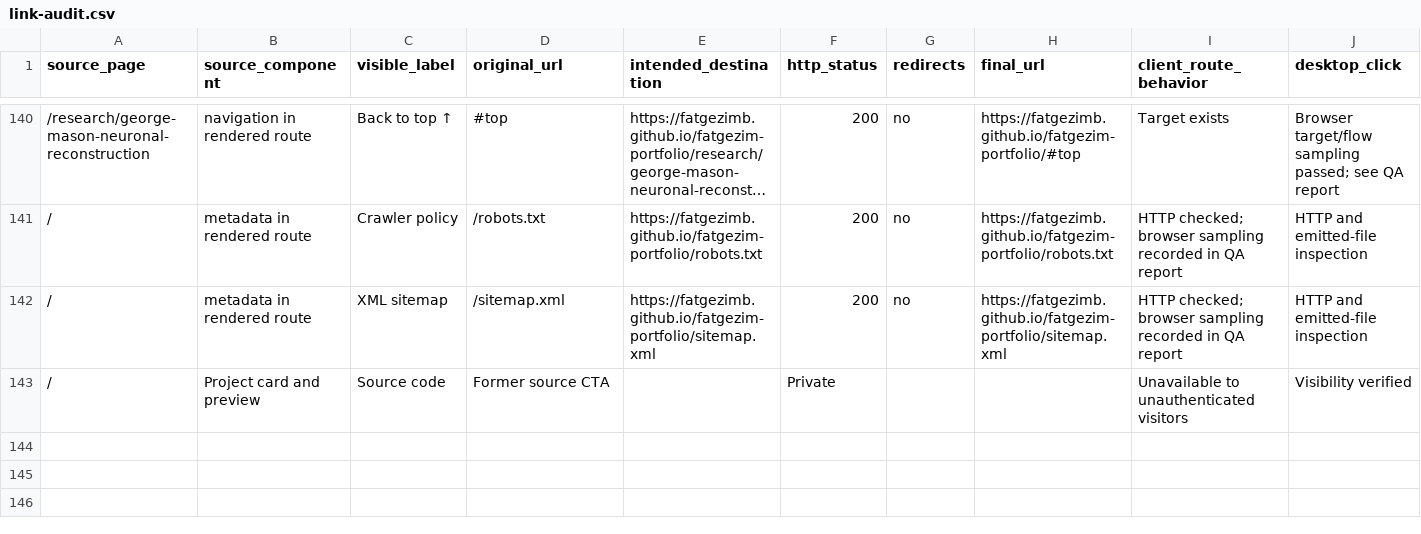
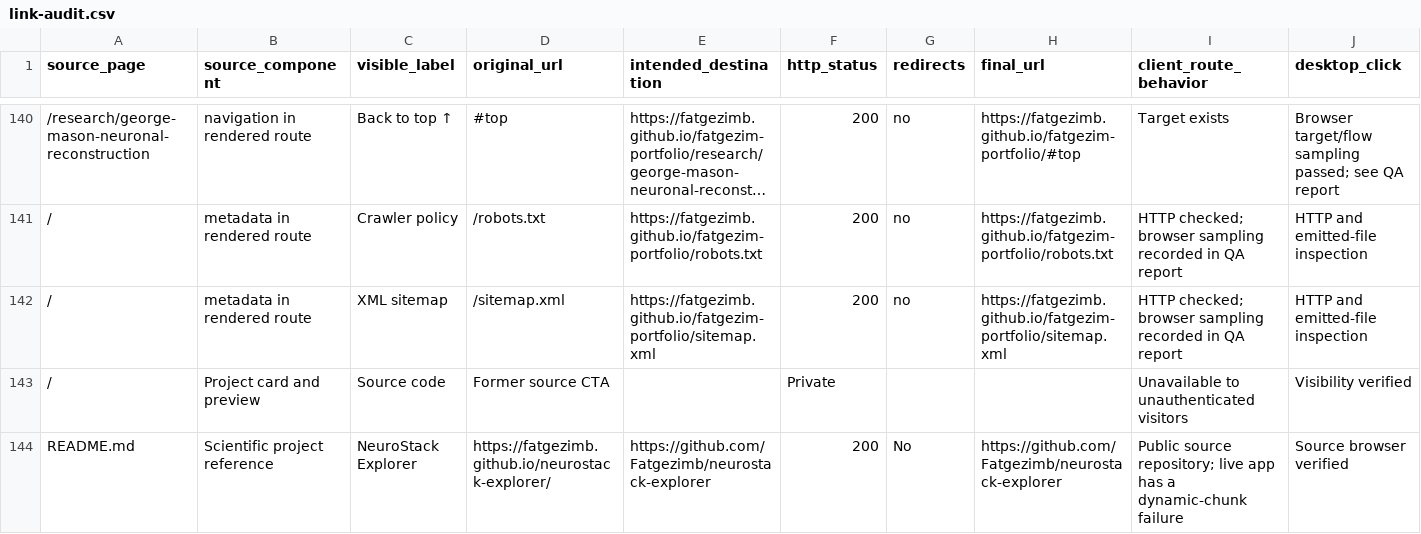
Before and after one commit to Fatgezimb/fatgezim-portfolio, a CSV file: reports/link-audit.csv, drawn as a sheet; only a part is shown, gaps mark what is left out; long unchanged cells end in …; rows hold the shown columns only; the diff names each change by its address in the sheet, - before the commit and + after, or states it on an @@ line.

Commit message:
Complete static link and contrast evidence

```diff
--- a/reports/link-audit.csv
+++ b/reports/link-audit.csv
+row 144: README.md | Scientific project reference | NeuroStack Explorer | https://fatgezimb.github.io/neurostack-explorer/ | https://github.com/Fatgezimb/neurostack-explorer | 200 | No | https://github.com/Fatgezimb/neurostack-explorer | Public source repository; live app has a dynamic-chunk failure | Source browser verified
```
Also changed, not shown: 2 other files.
